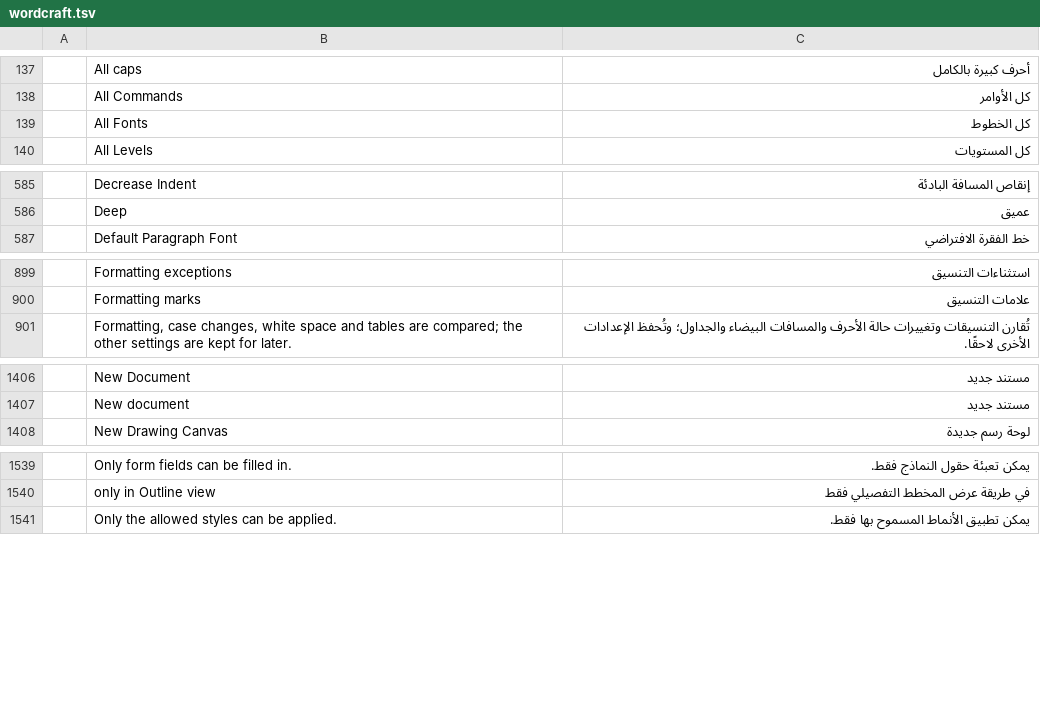
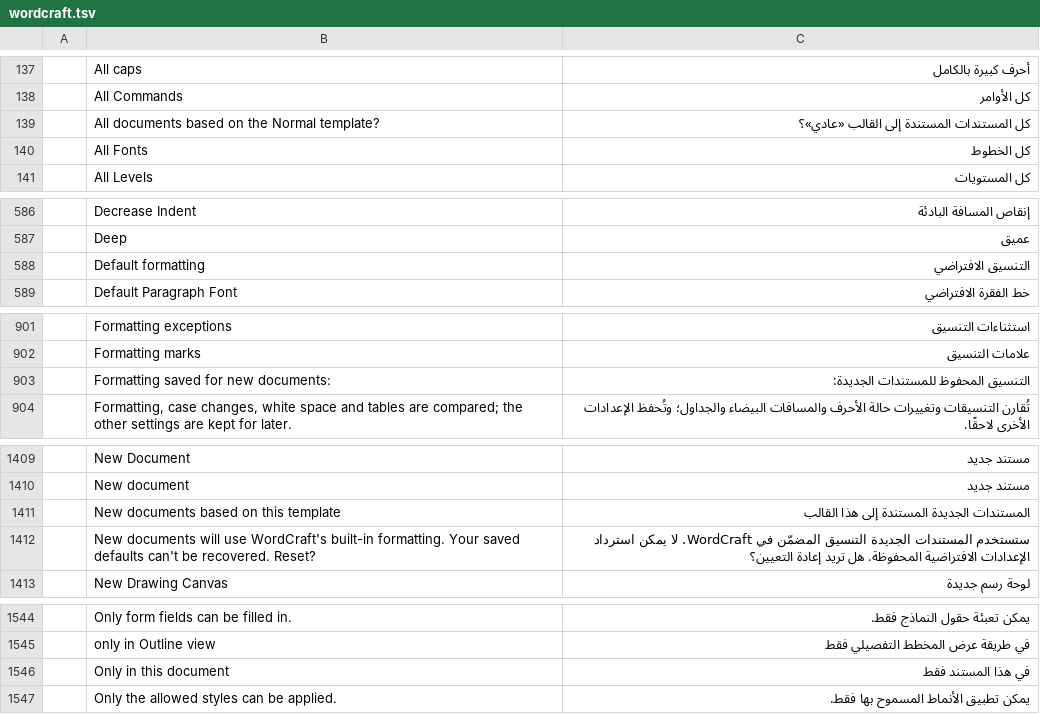
Before and after one commit to 7mz410/craft-i18n, a TSV file: locales/ar/wordcraft.tsv, drawn as a sheet; only a part is shown, gaps mark what is left out; the diff covers the shown part only; the diff names each change by its address in the sheet, - before the commit and + after, or states it on an @@ line.

```diff
--- a/locales/ar/wordcraft.tsv
+++ b/locales/ar/wordcraft.tsv
+row 139:  | All documents based on the Normal template? | كل المستندات المستندة إلى القالب «عادي»؟
+row 588:  | Default formatting | التنسيق الافتراضي
+row 903:  | Formatting saved for new documents: | التنسيق المحفوظ للمستندات الجديدة:
+row 1411:  | New documents based on this template | المستندات الجديدة المستندة إلى هذا القالب
+row 1412:  | New documents will use WordCraft's built-in formatting. Your saved defaults can't be recovered. Reset? | ستستخدم المستندات الجديدة التنسيق المضمّن في WordCraft. لا يمكن استرداد الإعدادات الافتراضية المحفوظة. هل تريد إعادة التعيين؟
+row 1546:  | Only in this document | في هذا المستند فقط
```
Also changed, not shown: 3 added rows elsewhere in this file, locales/cs/wordcraft.tsv, locales/nl/wordcraft.tsv, 5 other files.
